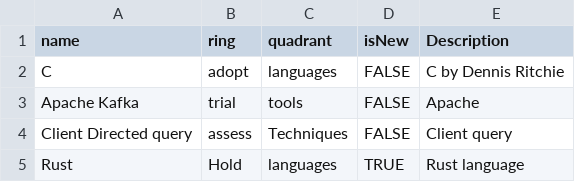
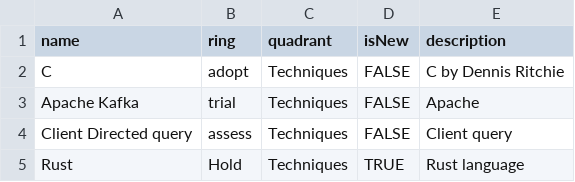
Before and after one commit to Goutham2796/tech-radar-sample, a CSV file: sample-tech-radar.csv, drawn as a sheet; the diff names each change by its address in the sheet, - before the commit and + after, or states it on an @@ line.

Commit message:
simple changes

```diff
--- a/sample-tech-radar.csv
+++ b/sample-tech-radar.csv
-E1: Description
+E1: description
-C2 (quadrant): languages
+C2 (quadrant): Techniques
-C3 (quadrant): tools
+C3 (quadrant): Techniques
-C5 (quadrant): languages
+C5 (quadrant): Techniques
```
